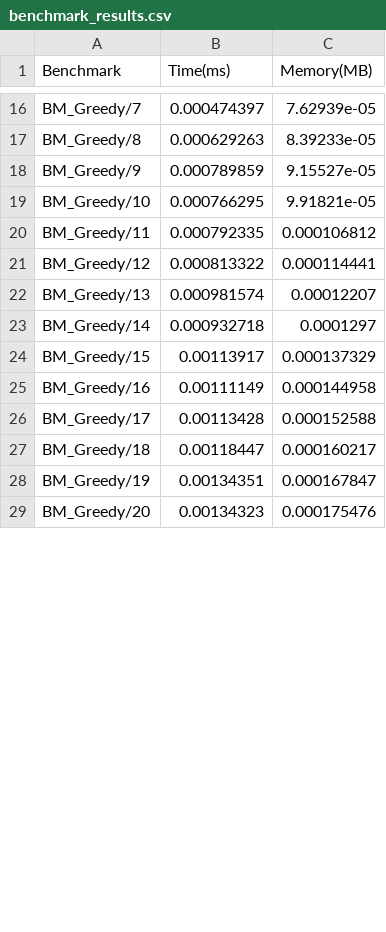
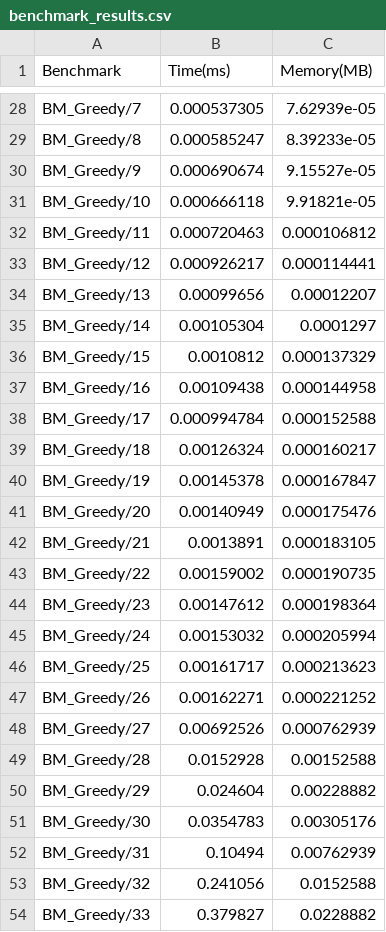
Before and after one commit to PungaruStelian/AA-Project, a CSV file: benchmark_results.csv, drawn as a sheet; only a part is shown, gaps mark what is left out; addresses are those after the commit; the diff covers the shown part only; the diff names each change by its address in the sheet, - before the commit and + after, or states it on an @@ line.

```diff
--- a/benchmark_results.csv
+++ b/benchmark_results.csv
-B28 (Time(ms)): 0.000474397
+B28 (Time(ms)): 0.000537305
-B29 (Time(ms)): 0.000629263
+B29 (Time(ms)): 0.000585247
-B30 (Time(ms)): 0.000789859
+B30 (Time(ms)): 0.000690674
-B31 (Time(ms)): 0.000766295
+B31 (Time(ms)): 0.000666118
-B32 (Time(ms)): 0.000792335
+B32 (Time(ms)): 0.000720463
-B33 (Time(ms)): 0.000813322
+B33 (Time(ms)): 0.000926217
-B34 (Time(ms)): 0.000981574
+B34 (Time(ms)): 0.00099656
-B35 (Time(ms)): 0.000932718
+B35 (Time(ms)): 0.00105304
-B36 (Time(ms)): 0.00113917
+B36 (Time(ms)): 0.0010812
-B37 (Time(ms)): 0.00111149
+B37 (Time(ms)): 0.00109438
-B38 (Time(ms)): 0.00113428
+B38 (Time(ms)): 0.000994784
-B39 (Time(ms)): 0.00118447
+B39 (Time(ms)): 0.00126324
-B40 (Time(ms)): 0.00134351
+B40 (Time(ms)): 0.00145378
-B41 (Time(ms)): 0.00134323
+B41 (Time(ms)): 0.00140949
+row 42: BM_Greedy/21 | 0.0013891 | 0.000183105
+row 43: BM_Greedy/22 | 0.00159002 | 0.000190735
+row 44: BM_Greedy/23 | 0.00147612 | 0.000198364
+row 45: BM_Greedy/24 | 0.00153032 | 0.000205994
+row 46: BM_Greedy/25 | 0.00161717 | 0.000213623
+row 47: BM_Greedy/26 | 0.00162271 | 0.000221252
+row 48: BM_Greedy/27 | 0.00692526 | 0.000762939
+row 49: BM_Greedy/28 | 0.0152928 | 0.00152588
+row 50: BM_Greedy/29 | 0.024604 | 0.00228882
+row 51: BM_Greedy/30 | 0.0354783 | 0.00305176
+row 52: BM_Greedy/31 | 0.10494 | 0.00762939
+row 53: BM_Greedy/32 | 0.241056 | 0.0152588
+row 54: BM_Greedy/33 | 0.379827 | 0.0228882
```
Also changed, not shown: 35 added rows and 41 edited cells elsewhere in this file, 52 other files.
